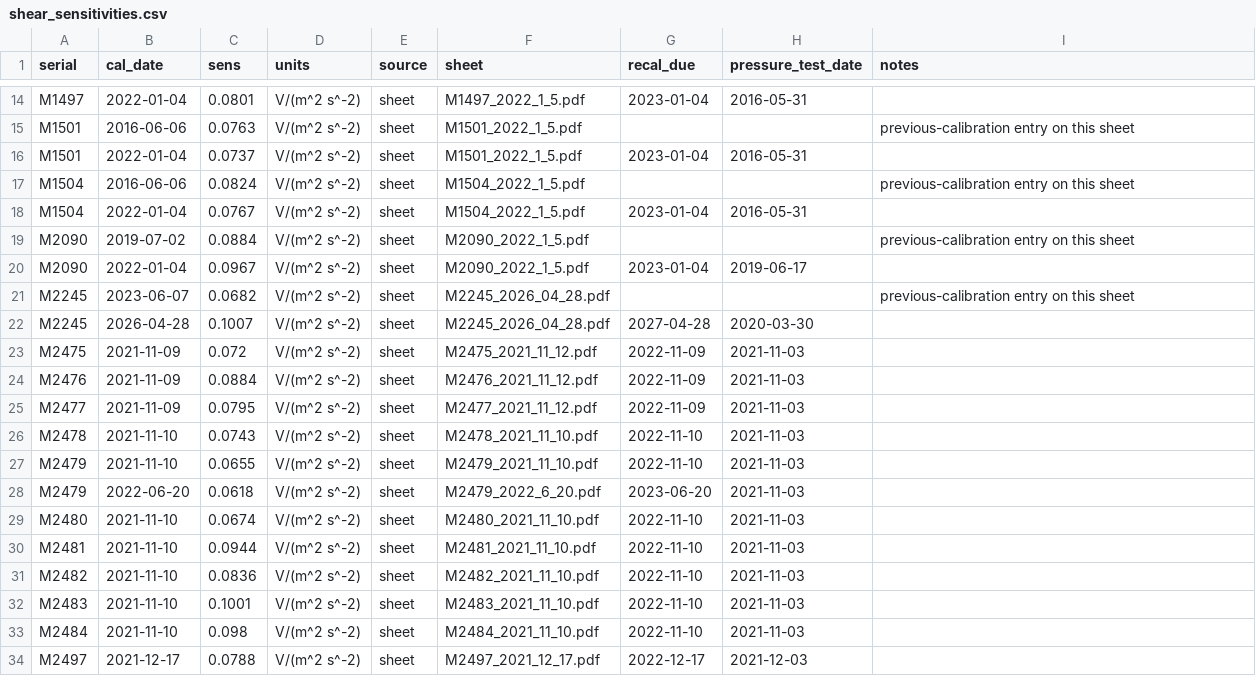
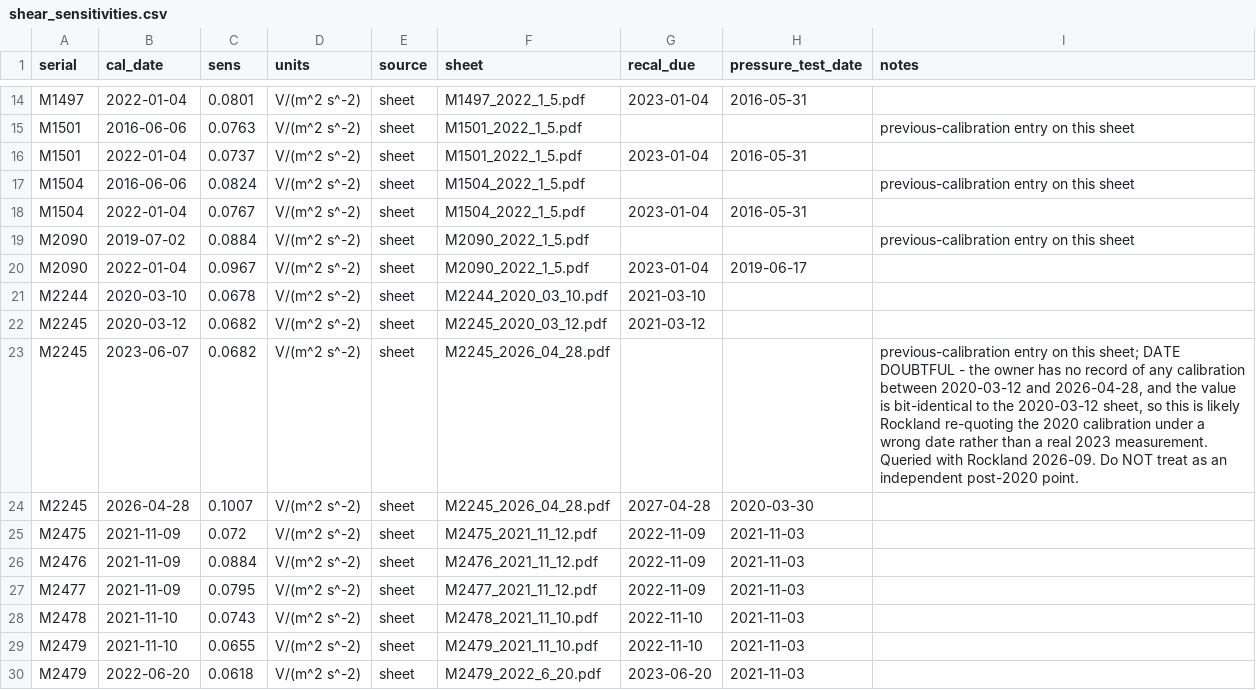
Before and after one commit to mousebrains/turbulence, a CSV file: microstructure_sensors/shear_sensitivities.csv, drawn as a sheet; only a part is shown, gaps mark what is left out; the shorter side is filled out with more unchanged rows.

```diff
--- a/microstructure_sensors/shear_sensitivities.csv
+++ b/microstructure_sensors/shear_sensitivities.csv
@@ -20,3 +20,5 @@ M2090,2019-07-02,0.0884,V/(m^2 s^-2),sheet,M2090_2022_1_5.pdf,,,previous-calibra
 M2090,2022-01-04,0.0967,V/(m^2 s^-2),sheet,M2090_2022_1_5.pdf,2023-01-04,2019-06-17,
-M2245,2023-06-07,0.0682,V/(m^2 s^-2),sheet,M2245_2026_04_28.pdf,,,previous-calibration entry on this sheet
+M2244,2020-03-10,0.0678,V/(m^2 s^-2),sheet,M2244_2020_03_10.pdf,2021-03-10,,
+M2245,2020-03-12,0.0682,V/(m^2 s^-2),sheet,M2245_2020_03_12.pdf,2021-03-12,,
+M2245,2023-06-07,0.0682,V/(m^2 s^-2),sheet,M2245_2026_04_28.pdf,,,"previous-calibration entry on this sheet; DATE DOUBTFUL - the owner has no record of any calibration between 2020-03-12 and 2026-04-28, and the value is bit-identical to the 2020-03-12 sheet, so this is likely Rockland re-quoting the 2020 calibration under a wrong date rather than a real 2023 measurement. Queried with Rockland 2026-09. Do NOT treat as an independent post-2020 point."
 M2245,2026-04-28,0.1007,V/(m^2 s^-2),sheet,M2245_2026_04_28.pdf,2027-04-28,2020-03-30,
```
Also changed, not shown: 3 other files.
